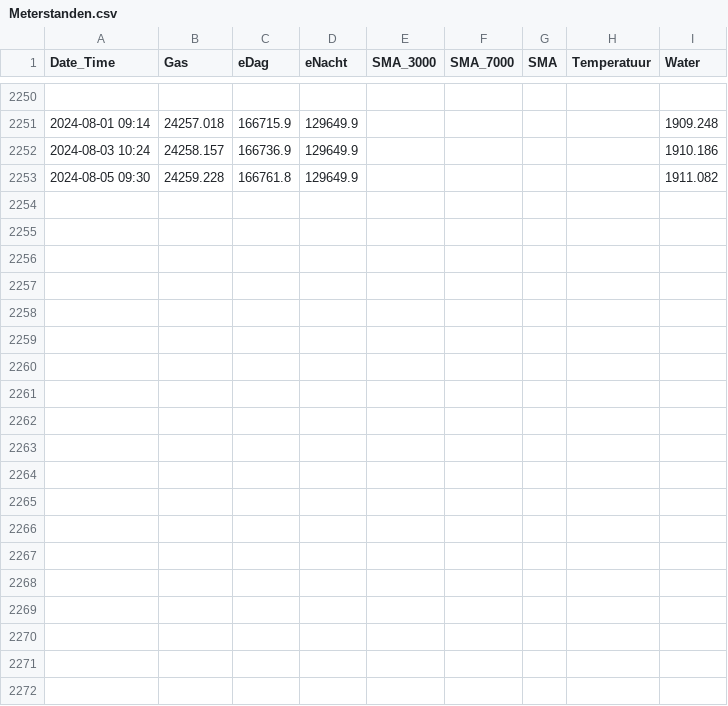
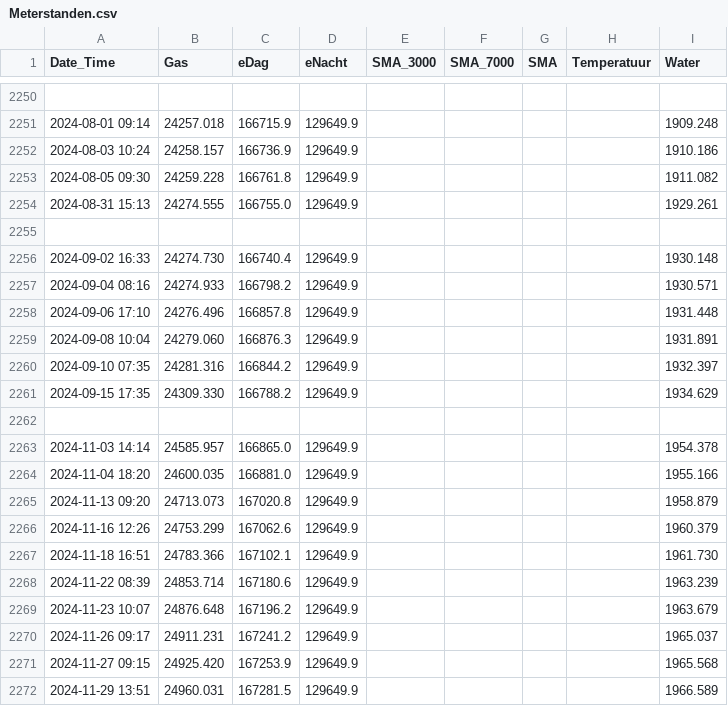
Before and after one commit to rhuygen/Meterstanden, a CSV file: Data/Meterstanden.csv, drawn as a sheet; only a part is shown, gaps mark what is left out.

Commit message:
Daily updates

```diff
--- a/Data/Meterstanden.csv
+++ b/Data/Meterstanden.csv
@@ -2253 +2253,20 @@ Date_Time,Gas,eDag,eNacht,SMA_3000,SMA_7000,SMA,Temperatuur,Water
 2024-08-05 09:30,24259.228,166761.8,129649.9,,,,,1911.082
+2024-08-31 15:13,24274.555,166755.0,129649.9,,,,,1929.261
+
+2024-09-02 16:33,24274.730,166740.4,129649.9,,,,,1930.148
+2024-09-04 08:16,24274.933,166798.2,129649.9,,,,,1930.571
+2024-09-06 17:10,24276.496,166857.8,129649.9,,,,,1931.448
+2024-09-08 10:04,24279.060,166876.3,129649.9,,,,,1931.891
+2024-09-10 07:35,24281.316,166844.2,129649.9,,,,,1932.397
+2024-09-15 17:35,24309.330,166788.2,129649.9,,,,,1934.629
+
+2024-11-03 14:14,24585.957,166865.0,129649.9,,,,,1954.378
+2024-11-04 18:20,24600.035,166881.0,129649.9,,,,,1955.166
+2024-11-13 09:20,24713.073,167020.8,129649.9,,,,,1958.879
+2024-11-16 12:26,24753.299,167062.6,129649.9,,,,,1960.379
+2024-11-18 16:51,24783.366,167102.1,129649.9,,,,,1961.730
+2024-11-22 08:39,24853.714,167180.6,129649.9,,,,,1963.239
+2024-11-23 10:07,24876.648,167196.2,129649.9,,,,,1963.679
+2024-11-26 09:17,24911.231,167241.2,129649.9,,,,,1965.037
+2024-11-27 09:15,24925.420,167253.9,129649.9,,,,,1965.568
+2024-11-29 13:51,24960.031,167281.5,129649.9,,,,,1966.589
```
